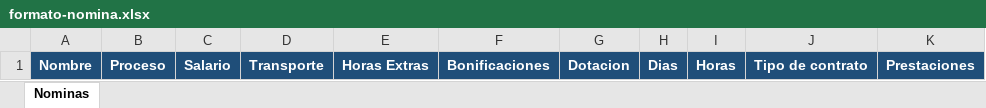
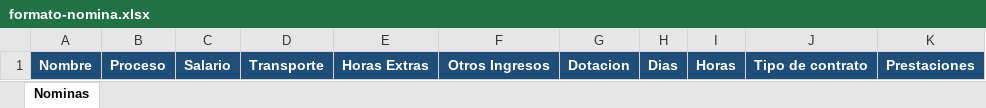
Before and after one commit to Teenus-SAS/planeacionCostos, an Excel workbook: formatos/formato-nomina.xlsx, sheet Nominas, drawn as a sheet; values as stored, in another font and other column widths than the file's, no borders; the diff names each change by its address in the sheet, - before the commit and + after, or states it on an @@ line.

Commit message:
[Fixed] Excel nómina otros ingresos

```diff
--- a/formatos/formato-nomina.xlsx (sheet Nominas)
+++ b/formatos/formato-nomina.xlsx (sheet Nominas)
-F1: Bonificaciones
+F1: Otros Ingresos
```
Also changed, not shown: 2 other files.
